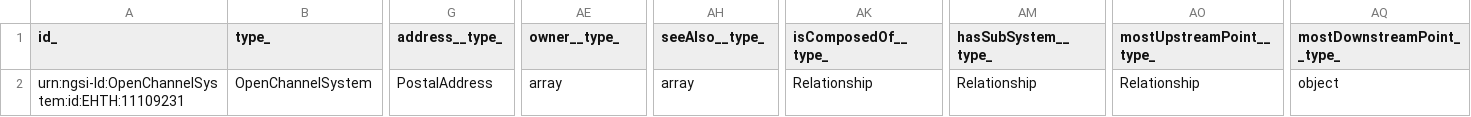
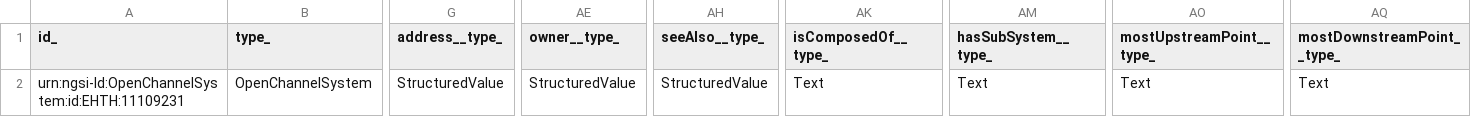
Before and after one commit to smart-data-models/dataModel.OpenChannelManagement, a CSV file: OpenChannelSystem/examples/example-normalized.json.csv, drawn as a sheet; only a part is shown, gaps mark what is left out; the diff names each change by its address in the sheet, - before the commit and + after, or states it on an @@ line.

Commit message:
Exported example to csv example-normalized.json

```diff
--- a/OpenChannelSystem/examples/example-normalized.json.csv
+++ b/OpenChannelSystem/examples/example-normalized.json.csv
-G2 (address__type_): PostalAddress
+G2 (address__type_): StructuredValue
-AE2 (owner__type_): array
+AE2 (owner__type_): StructuredValue
-AH2 (seeAlso__type_): array
+AH2 (seeAlso__type_): StructuredValue
-AK2 (isComposedOf__type_): Relationship
+AK2 (isComposedOf__type_): Text
-AM2 (hasSubSystem__type_): Relationship
+AM2 (hasSubSystem__type_): Text
-AO2 (mostUpstreamPoint__type_): Relationship
+AO2 (mostUpstreamPoint__type_): Text
-AQ2 (mostDownstreamPoint__type_): object
+AQ2 (mostDownstreamPoint__type_): Text
```
